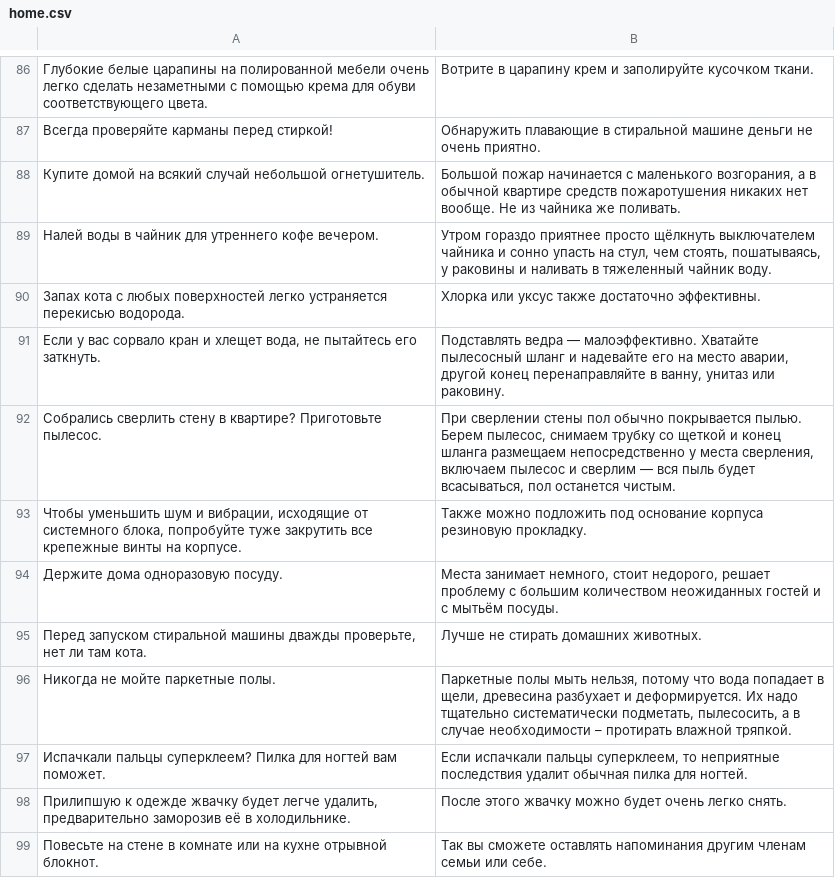
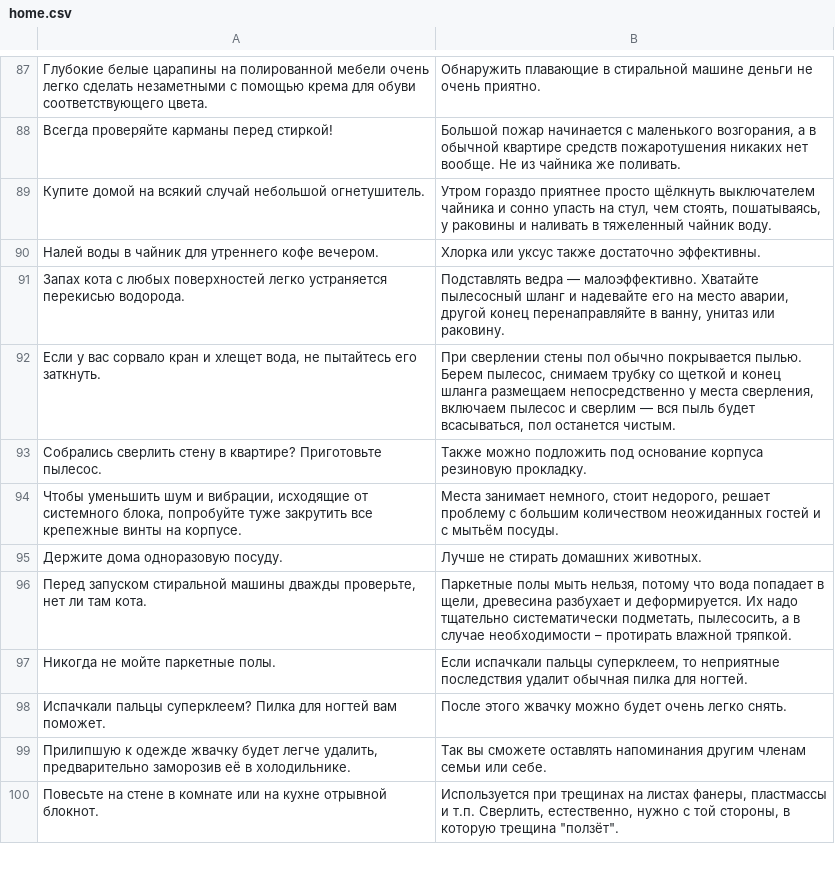
Before and after one commit to vgershman/tips, a CSV file: res/raw-ru/home.csv, drawn as a sheet; only a part is shown, gaps mark what is left out; the diff covers the shown part only.

```diff
--- a/res/raw-ru/home.csv
+++ b/res/raw-ru/home.csv
@@ -93,14 +87,14 @@
-Глубокие белые царапины на полированной мебели очень легко сделать незаметными с помощью крема для обуви соответствующего цвета.,Вотрите в царапину крем и заполируйте кусочком ткани.
-Всегда проверяйте карманы перед стиркой!,Обнаружить плавающие в стиральной машине деньги не очень приятно.
-Купите домой на всякий случай небольшой огнетушитель.,"Большой пожар начинается с маленького возгорания, а в обычной квартире средств пожаротушения никаких нет вообще. Не из чайника же поливать."
-Налей воды в чайник для утреннего кофе вечером.,"Утром гораздо приятнее просто щёлкнуть выключателем чайника и сонно упасть на стул, чем стоять, пошатываясь, у раковины и наливать в тяжеленный чайник воду."
-Запах кота с любых поверхностей легко устраняется перекисью водорода.,Хлорка или уксус также достаточно эффективны.
-"Если у вас сорвало кран и хлещет вода, не пытайтесь его заткнуть.","Подставлять ведра — малоэффективно. Хватайте пылесосный шланг и надевайте его на место аварии, другой конец перенаправляйте в ванну, унитаз или раковину."
-Собрались сверлить стену в квартире? Приготовьте пылесос.,"При сверлении стены пол обычно покрывается пылью. Берем пылесос, снимаем трубку со щеткой и конец шланга размещаем непосредственно у места сверления, включаем пылесос и сверлим — вся пыль будет всасываться, пол останется чистым."
-"Чтобы уменьшить шум и вибрации, исходящие от системного блока, попробуйте туже закрутить все крепежные винты на корпусе. ",Также можно подложить под основание корпуса резиновую прокладку.
-Держите дома одноразовую посуду.,"Места занимает немного, стоит недорого, решает проблему с большим количеством неожиданных гостей и с мытьём посуды."
-"Перед запуском стиральной машины дважды проверьте, нет ли там кота. ",Лучше не стирать домашних животных.
-Никогда не мойте паркетные полы.,"Паркетные полы мыть нельзя, потому что вода попадает в щели, древесина разбухает и деформируется. Их надо тщательно систематически подметать, пылесосить, а в случае необходимости – протирать влажной тряпкой."
-Испачкали пальцы суперклеем? Пилка для ногтей вам поможет.,"Если испачкали пальцы суперклеем, то неприятные последствия удалит обычная пилка для ногтей."
-"Прилипшую к одежде жвачку будет легче удалить, предварительно заморозив её в холодильнике. ",После этого жвачку можно будет очень легко снять.
-Повесьте на стене в комнате или на кухне отрывной блокнот.,Так вы сможете оставлять напоминания другим членам семьи или себе.
+Глубокие белые царапины на полированной мебели очень легко сделать незаметными с помощью крема для обуви соответствующего цвета.,Обнаружить плавающие в стиральной машине деньги не очень приятно.
+Всегда проверяйте карманы перед стиркой!,"Большой пожар начинается с маленького возгорания, а в обычной квартире средств пожаротушения никаких нет вообще. Не из чайника же поливать."
+Купите домой на всякий случай небольшой огнетушитель.,"Утром гораздо приятнее просто щёлкнуть выключателем чайника и сонно упасть на стул, чем стоять, пошатываясь, у раковины и наливать в тяжеленный чайник воду."
+Налей воды в чайник для утреннего кофе вечером.,Хлорка или уксус также достаточно эффективны.
+Запах кота с любых поверхностей легко устраняется перекисью водорода.,"Подставлять ведра — малоэффективно. Хватайте пылесосный шланг и надевайте его на место аварии, другой конец перенаправляйте в ванну, унитаз или раковину."
+"Если у вас сорвало кран и хлещет вода, не пытайтесь его заткнуть.","При сверлении стены пол обычно покрывается пылью. Берем пылесос, снимаем трубку со щеткой и конец шланга размещаем непосредственно у места сверления, включаем пылесос и сверлим — вся пыль будет всасываться, пол останется чистым."
+Собрались сверлить стену в квартире? Приготовьте пылесос.,Также можно подложить под основание корпуса резиновую прокладку.
+"Чтобы уменьшить шум и вибрации, исходящие от системного блока, попробуйте туже закрутить все крепежные винты на корпусе. ","Места занимает немного, стоит недорого, решает проблему с большим количеством неожиданных гостей и с мытьём посуды."
+Держите дома одноразовую посуду.,Лучше не стирать домашних животных.
+"Перед запуском стиральной машины дважды проверьте, нет ли там кота. ","Паркетные полы мыть нельзя, потому что вода попадает в щели, древесина разбухает и деформируется. Их надо тщательно систематически подметать, пылесосить, а в случае необходимости – протирать влажной тряпкой."
+Никогда не мойте паркетные полы.,"Если испачкали пальцы суперклеем, то неприятные последствия удалит обычная пилка для ногтей."
+Испачкали пальцы суперклеем? Пилка для ногтей вам поможет.,После этого жвачку можно будет очень легко снять.
+"Прилипшую к одежде жвачку будет легче удалить, предварительно заморозив её в холодильнике. ",Так вы сможете оставлять напоминания другим членам семьи или себе.
+Повесьте на стене в комнате или на кухне отрывной блокнот.,"Используется при трещинах на листах фанеры, пластмассы и т.п. Сверлить, естественно, нужно с той стороны, в которую трещина ""ползёт""."
```
Also changed, not shown: 1 added row, 1 removed row and 80 edited cells elsewhere in this file, res/raw-ru/cooking.csv, res/raw-ru/lifestyle.csv, 11 other files.
